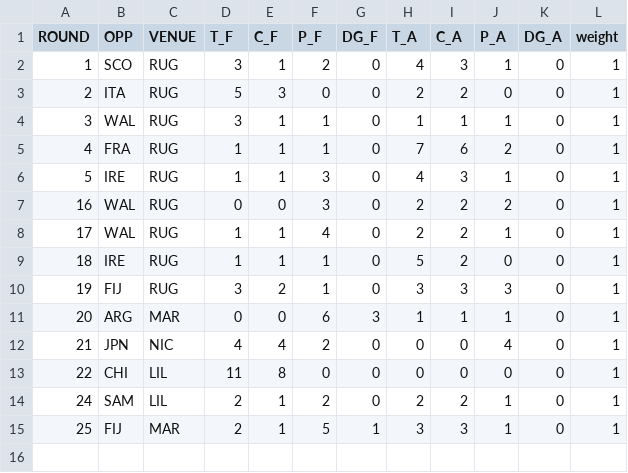
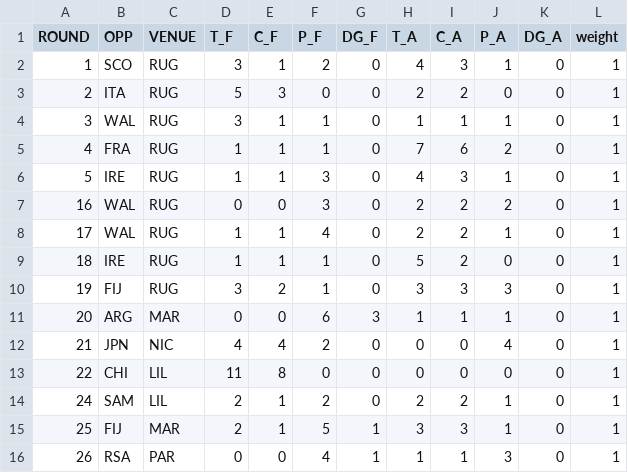
Before and after one commit to JoeJimFlood/SportPredictifier, a CSV file: seasons/RugbyUnion/RugbyWorldCup/2023/ScoreTables/ENG.csv, drawn as a sheet.

```diff
--- a/seasons/RugbyUnion/RugbyWorldCup/2023/ScoreTables/ENG.csv
+++ b/seasons/RugbyUnion/RugbyWorldCup/2023/ScoreTables/ENG.csv
@@ -15 +15,2 @@ ROUND,OPP,VENUE,T_F,C_F,P_F,DG_F,T_A,C_A,P_A,DG_A,weight
 25,FIJ,MAR,2,1,5,1,3,3,1,0,1
+26,RSA,PAR,0,0,4,1,1,1,3,0,1
```
Also changed, not shown: seasons/RugbyUnion/RugbyWorldCup/2023/ScoreTables/ARG.csv, seasons/RugbyUnion/RugbyWorldCup/2023/ScoreTables/NZL.csv, 9 other files.
